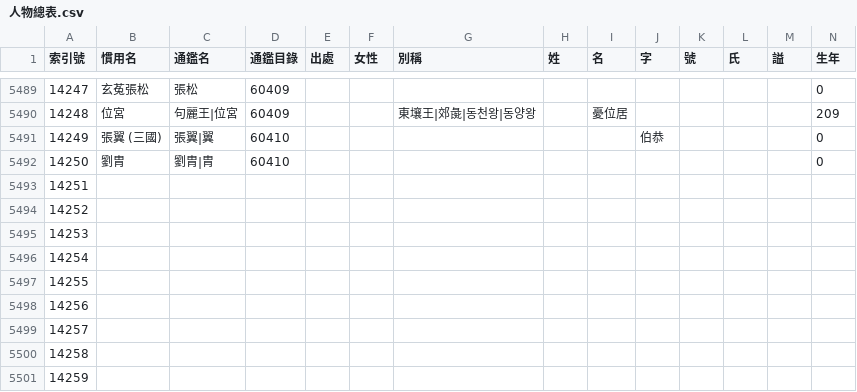
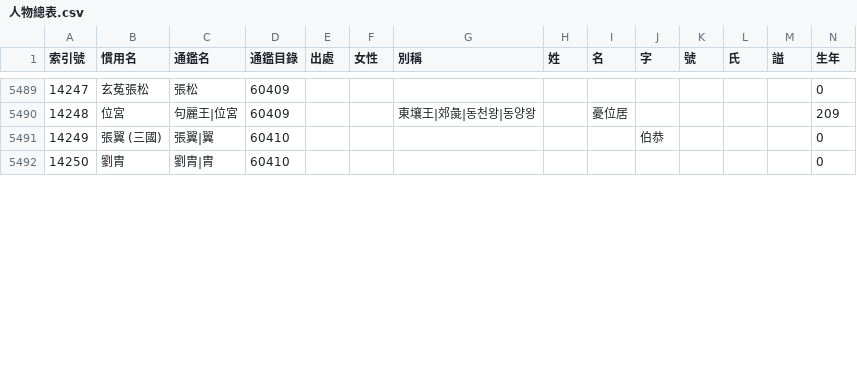
Before and after one commit to gintian/zizhitongjian, a CSV file: 1_主要數據/人物總表.csv, drawn as a sheet; only a part is shown, gaps mark what is left out; removed rows and columns are numbered as before the commit, all else as after; rows hold the shown columns only; the diff covers the shown part only; the diff names each change by its address in the sheet, - before the commit and + after, or states it on an @@ line.

```diff
--- a/1_主要數據/人物總表.csv
+++ b/1_主要數據/人物總表.csv
-row 5493: 14251
-row 5494: 14252
-row 5495: 14253
-row 5496: 14254
-row 5497: 14255
-row 5498: 14256
-row 5499: 14257
-row 5500: 14258
-row 5501: 14259
```
Also changed, not shown: 9 added rows and 22 edited cells elsewhere in this file, 1_主要數據/通鑑目錄.csv, 4 other files.
